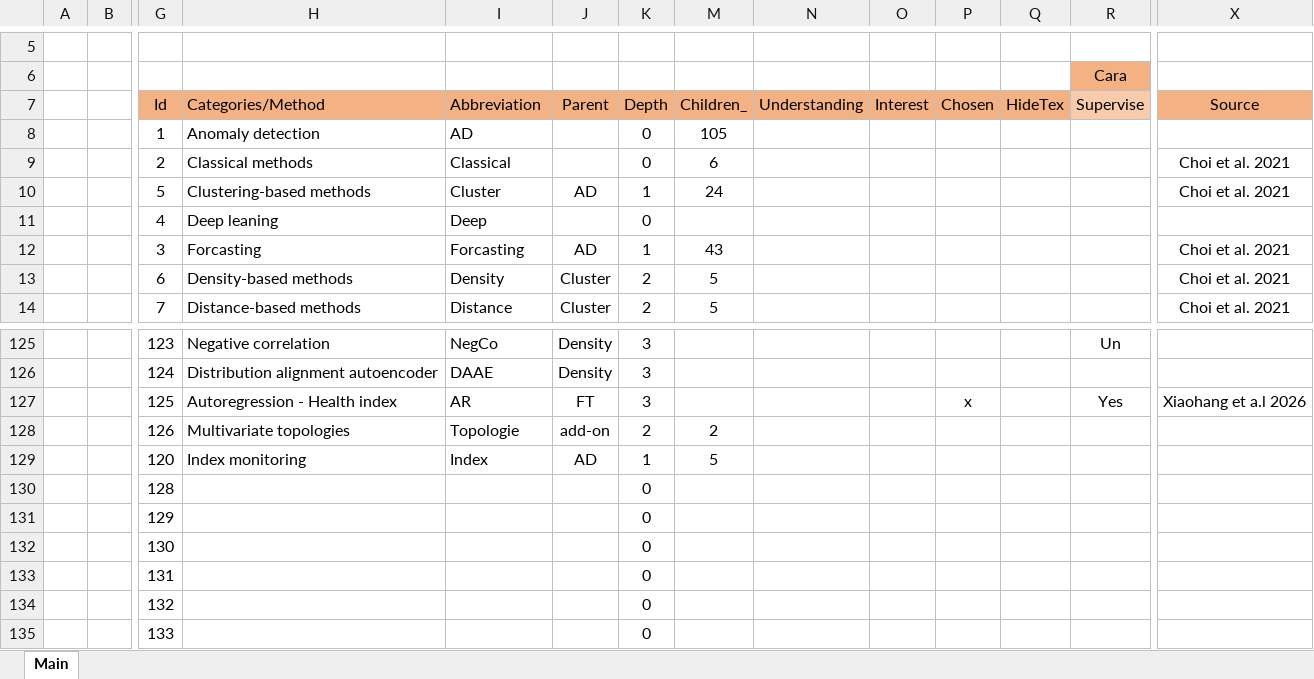
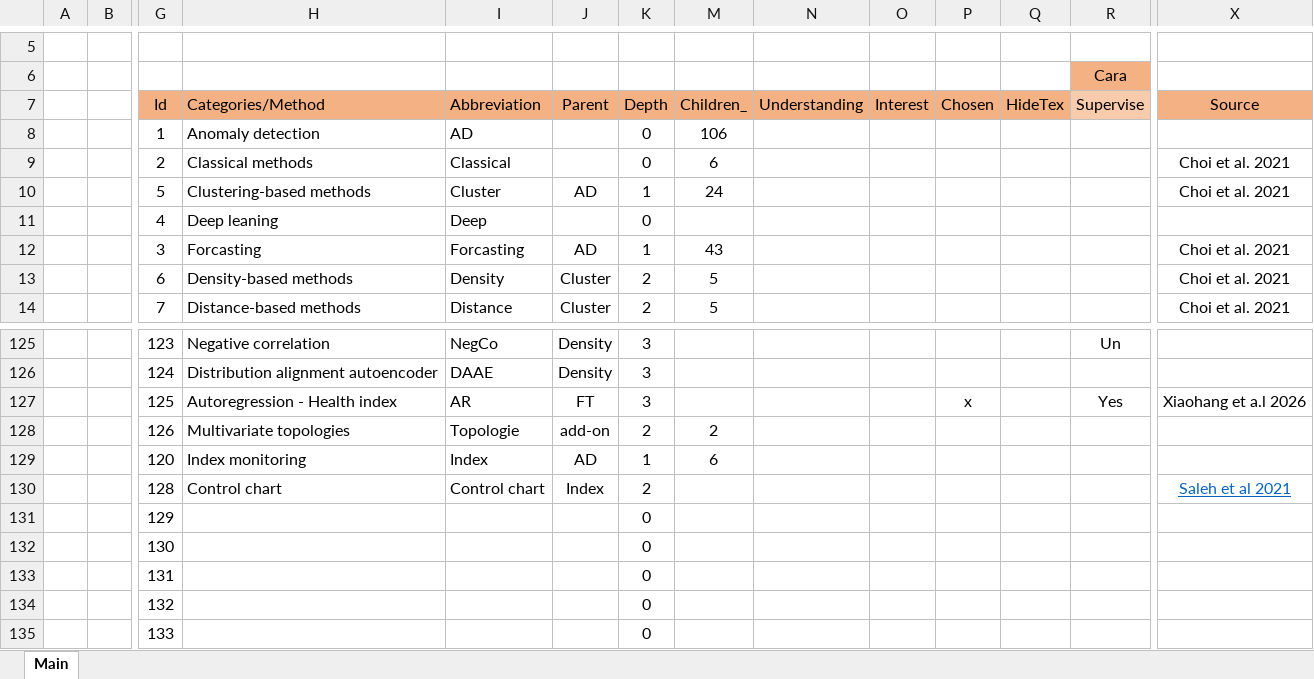
Before and after one commit to Mathieu-Giamberini/Anomalies_detection-literature_review, an Excel workbook: 3_Categorisation/Categorie-Methode liste.xlsx, sheet Main, drawn as a sheet; only a part is shown, gaps mark what is left out; values as stored, in another font and other column widths than the file's, no borders; table styles not drawn; removed rows and columns are numbered as before the commit, all else as after; rows hold the shown columns only; the diff names each change by its address in the sheet, - before the commit and + after, or states it on an @@ line.

```diff
--- a/3_Categorisation/Categorie-Methode liste.xlsx (sheet Main)
+++ b/3_Categorisation/Categorie-Methode liste.xlsx (sheet Main)
-M8 (Children_): 105
+M8 (Children_): 106
-M129 (Children_): 5
+M129 (Children_): 6
-row 130:  |  | 128 |  |  |  | 0
+row 130:  |  | 128 | Control chart | Control chart | Index | 2 |  |  |  |  |  |  | Saleh et al 2021
```
Also changed, not shown: 3 other files.
